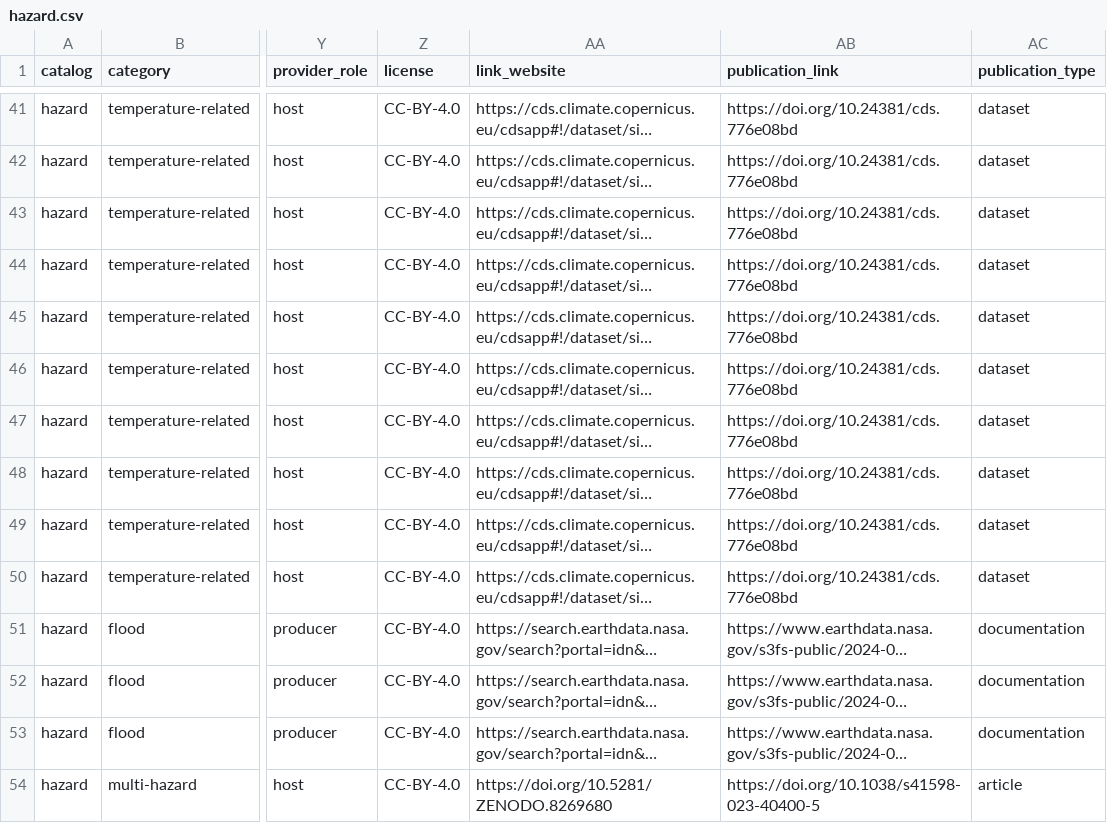
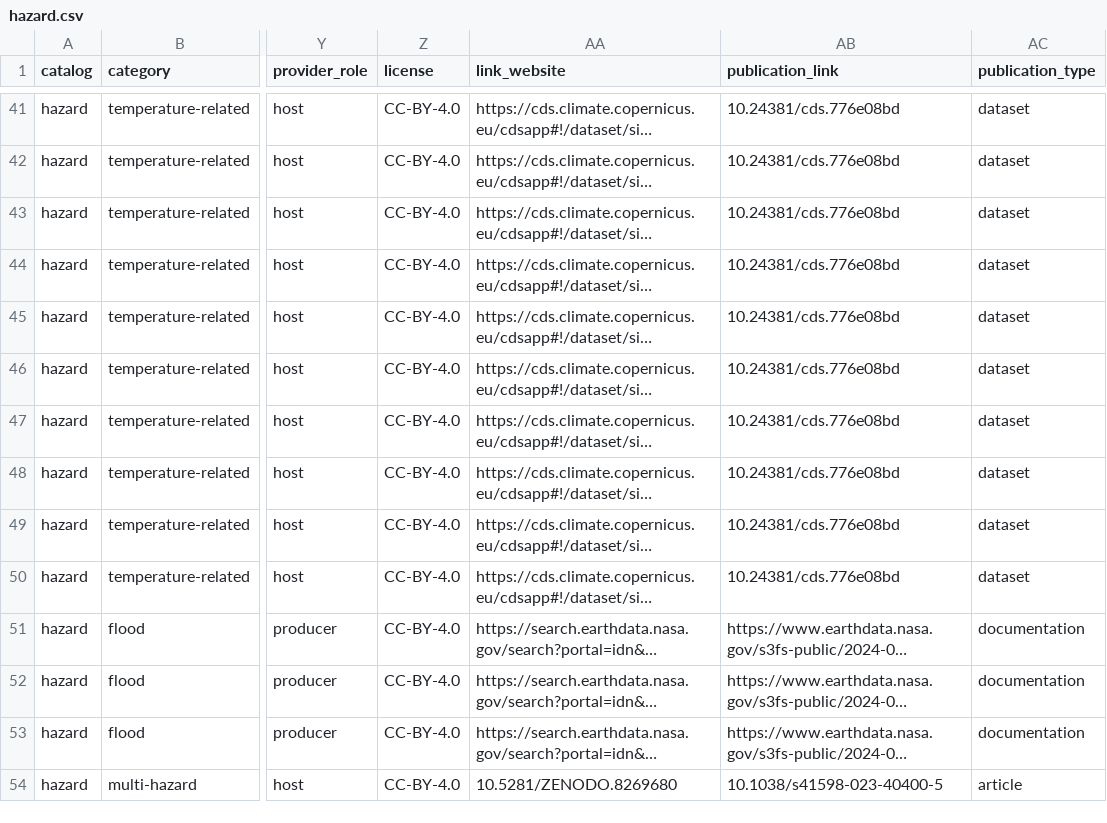
Before and after one commit to climate-risk-data/climate-risk-stac, a CSV file: csv/hazard.csv, drawn as a sheet; only a part is shown, gaps mark what is left out; long unchanged cells end in …; the diff covers the shown part only; the diff names each change by its address in the sheet, - before the commit and + after, or states it on an @@ line.

```diff
--- a/csv/hazard.csv
+++ b/csv/hazard.csv
-AB41:AB50 (publication_link): https://doi.org/10.24381/cds.776e08bd
+AB41:AB50 (publication_link): 10.24381/cds.776e08bd
-AA54 (link_website): https://doi.org/10.5281/ZENODO.8269680
+AA54 (link_website): 10.5281/ZENODO.8269680
-AB54 (publication_link): https://doi.org/10.1038/s41598-023-40400-5
+AB54 (publication_link): 10.1038/s41598-023-40400-5
```
Also changed, not shown: 68 edited cells elsewhere in this file, 11 other files.
